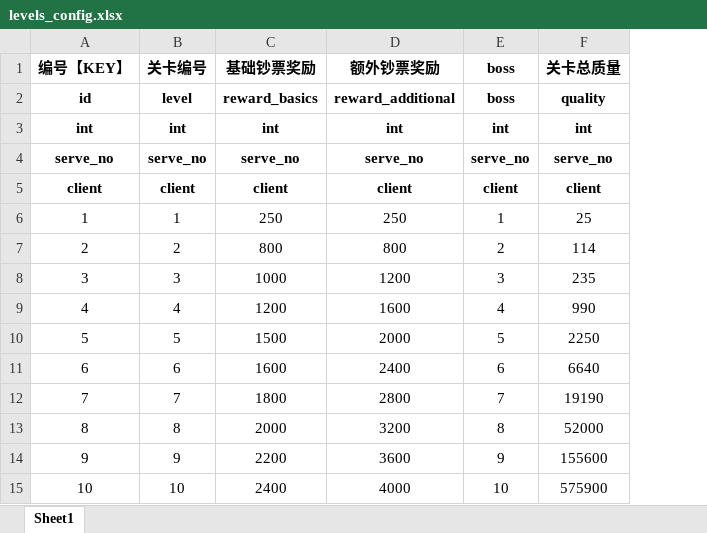
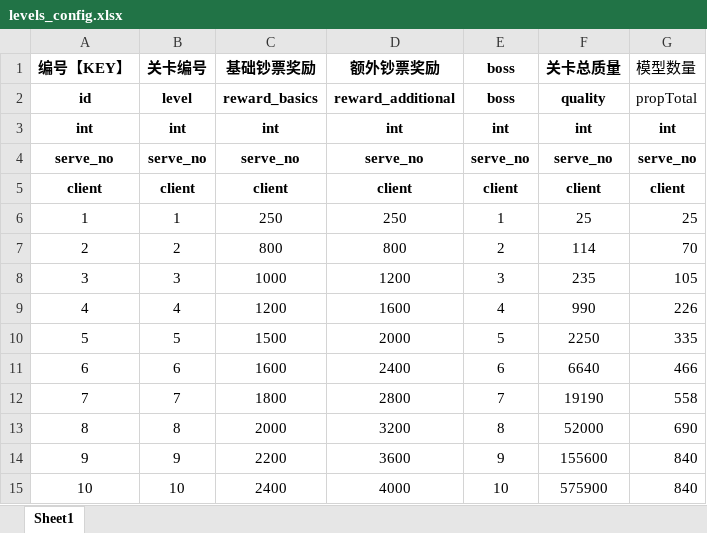
Before and after one commit to hot296652579/cocoscreator_hole, an Excel workbook: excel/levels_config.xlsx, sheet Sheet1, drawn as a sheet; values as stored, in another font and other column widths than the file's, no borders; the diff names each change by its address in the sheet, - before the commit and + after, or states it on an @@ line.

```diff
--- a/excel/levels_config.xlsx (sheet Sheet1)
+++ b/excel/levels_config.xlsx (sheet Sheet1)
+column G (模型数量), rows 2-15: propTotal | int | serve_no | client | 25 | 70 | 105 | 226 | 335 | 466 | 558 | 690 | 840 | 840
```
Also changed, not shown: 1 other file.
